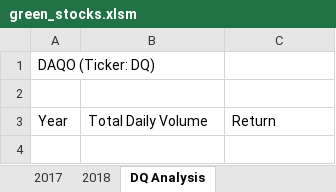
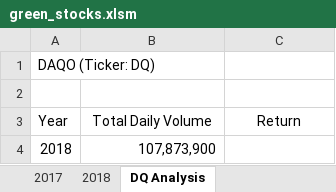
Before and after one commit to LynMcJo06/stock-analysis, an Excel workbook: green_stocks.xlsm, sheet DQ Analysis, drawn as a sheet; values as stored, in another font and other column widths than the file's, no borders; the diff names each change by its address in the sheet, - before the commit and + after, or states it on an @@ line.

Commit message:
DQ Stock Analysis Workbook
This workbook includes additions to the VBA code.  I created a conditional macro wherein it would search worksheet 2018, column 1 for DQ.  If it met this condition, the macor would search column 8 for the total and cumulatively sum.

```diff
--- a/green_stocks.xlsm (sheet DQ Analysis)
+++ b/green_stocks.xlsm (sheet DQ Analysis)
-B3:C3 alignment: left
+B3:C3 alignment: center
+row 4: 2018 | 107,873,900
```
